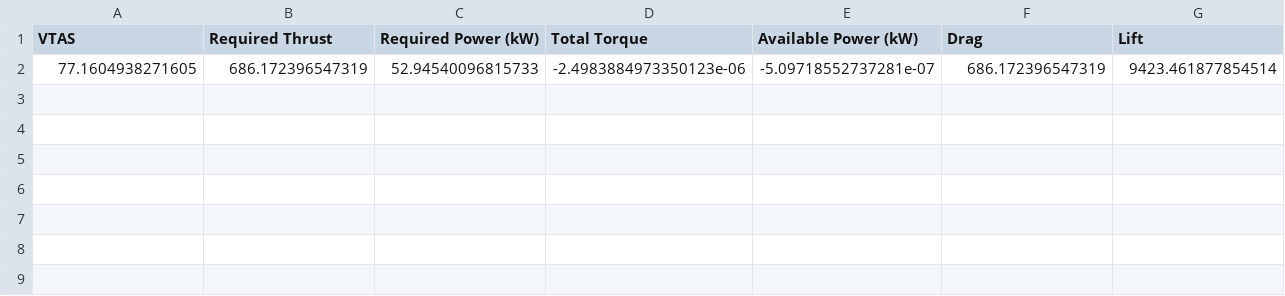
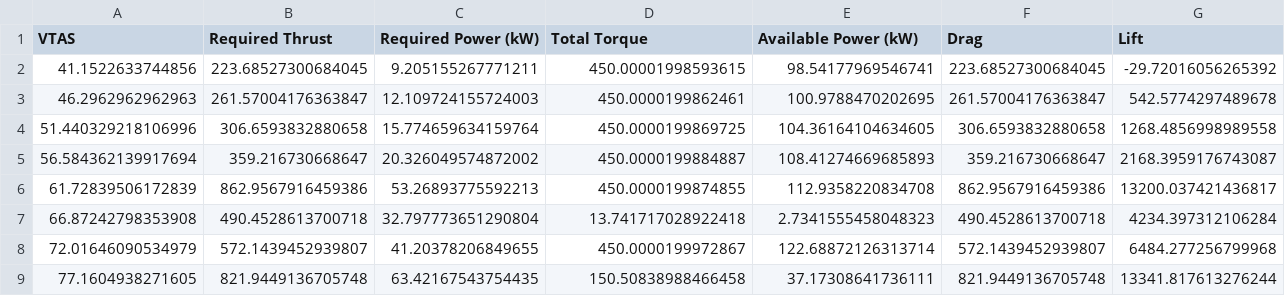
Before and after one commit to Idopt-Lab/falco, a CSV file: AIAA Aviation 2025/X-57/optimizations/results/power_avail_trim_sim_results.csv, drawn as a sheet; only a part is shown; removed rows and columns are numbered as before the commit, all else as after; rows hold the shown columns only; the diff names each change by its address in the sheet, - before the commit and + after, or states it on an @@ line.

Commit message:
Aviation 2025 paper codes

```diff
--- a/AIAA Aviation 2025/X-57/optimizations/results/power_avail_trim_sim_results.csv
+++ b/AIAA Aviation 2025/X-57/optimizations/results/power_avail_trim_sim_results.csv
-row 2: 77.1604938271605 | 686.172396547319 | 52.94540096815733 | -2.4983884973350123e-06 | -5.09718552737281e-07 | 686.172396547319 | 9423.461877854514
+row 2: 41.1522633744856 | 223.68527300684045 | 9.205155267771211 | 450.00001998593615 | 98.54177969546741 | 223.68527300684045 | -29.72016056265392
+row 3: 46.2962962962963 | 261.57004176363847 | 12.109724155724003 | 450.0000199862461 | 100.9788470202695 | 261.57004176363847 | 542.5774297489678
+row 4: 51.440329218106996 | 306.6593832880658 | 15.774659634159764 | 450.0000199869725 | 104.36164104634605 | 306.6593832880658 | 1268.4856998989558
+row 5: 56.584362139917694 | 359.216730668647 | 20.326049574872002 | 450.0000199884887 | 108.41274669685893 | 359.216730668647 | 2168.3959176743087
+row 6: 61.72839506172839 | 862.9567916459386 | 53.26893775592213 | 450.0000199874855 | 112.9358220834708 | 862.9567916459386 | 13200.037421436817
+row 7: 66.87242798353908 | 490.4528613700718 | 32.797773651290804 | 13.741717028922418 | 2.7341555458048323 | 490.4528613700718 | 4234.397312106284
+row 8: 72.01646090534979 | 572.1439452939807 | 41.20378206849655 | 450.0000199972867 | 122.68872126313714 | 572.1439452939807 | 6484.277256799968
+row 9: 77.1604938271605 | 821.9449136705748 | 63.42167543754435 | 150.50838988466458 | 37.17308641736111 | 821.9449136705748 | 13341.817613276244
```
Also changed, not shown: AIAA Aviation 2025/X-57/optimizations/results/glide_perf_trim_sim_results.csv, AIAA Aviation 2025/X-57/optimizations/results/power_req_trim_sim_results.csv, 10 other files.
